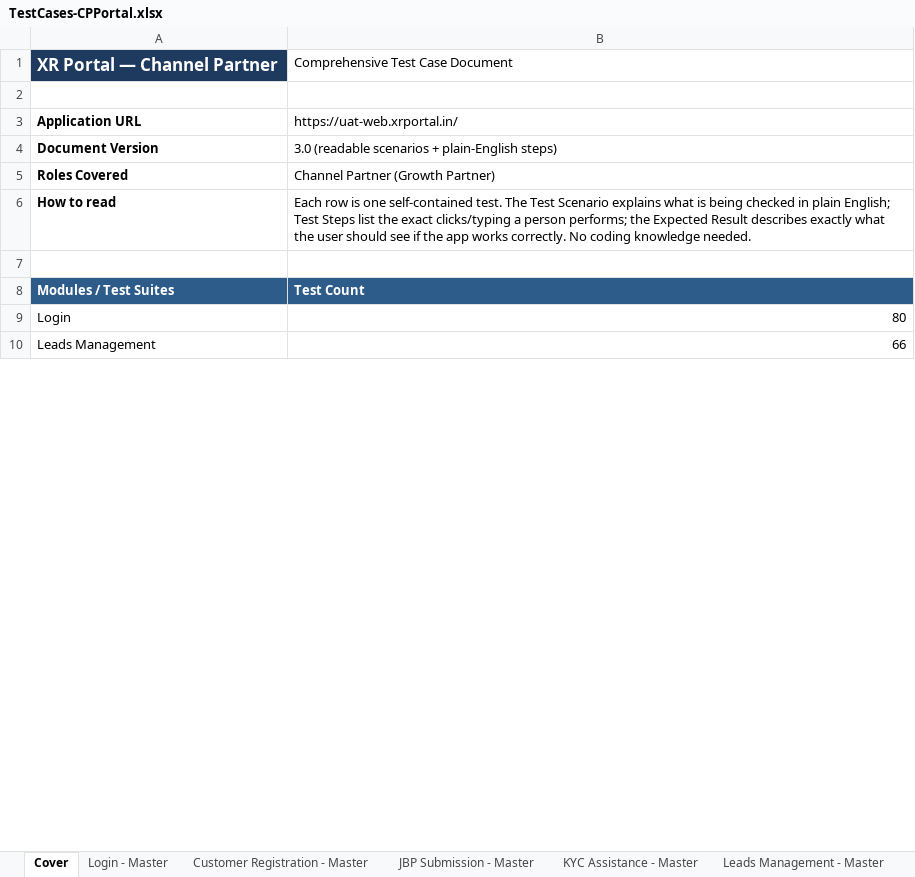
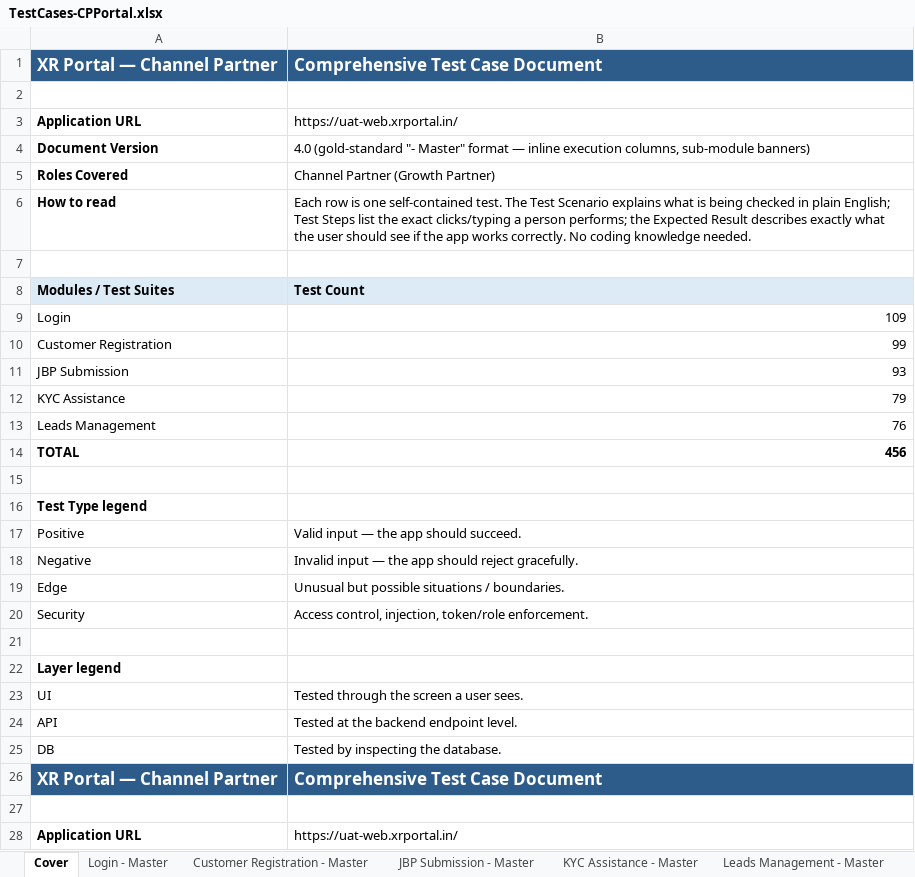
Before and after one commit to Anjalijha2/AI-Automation-hoabl, an Excel workbook: manual-qa-repository/07-execution/TestCases-CPPortal.xlsx, sheet Cover, drawn as a sheet; only a part is shown; values as stored, in another font and other column widths than the file's, no borders; addresses are those after the commit; the diff covers the shown part only; the diff names each change by its address in the sheet, - before the commit and + after, or states it on an @@ line.

```diff
--- a/manual-qa-repository/07-execution/TestCases-CPPortal.xlsx (sheet Cover)
+++ b/manual-qa-repository/07-execution/TestCases-CPPortal.xlsx (sheet Cover)
-A1 fill: #1F3A5F
+A1 fill: #2E5C8A
@@ B1 fill: none → #2E5C8A, bold: off → on, text colour: black → #FFFFFF, text size: larger @@
-B4: 3.0 (readable scenarios + plain-English steps)
+B4: 4.0 (gold-standard "- Master" format — inline execution columns, sub-module banners)
@@ A8:B8 fill: #2E5C8A → #DDEBF7, text colour: #FFFFFF → black @@
-B9: 80
+B9: 109
+row 10: Customer Registration | 99
+row 11: JBP Submission | 93
+row 12: KYC Assistance | 79
-B13: 66
+B13: 76
+row 14: TOTAL | 456
+row 15: (empty)
+row 16: Test Type legend
+row 17: Positive | Valid input — the app should succeed.
+row 18: Negative | Invalid input — the app should reject gracefully.
+row 19: Edge | Unusual but possible situations / boundaries.
+row 20: Security | Access control, injection, token/role enforcement.
+row 21: (empty)
+row 22: Layer legend
+row 23: UI | Tested through the screen a user sees.
+row 24: API | Tested at the backend endpoint level.
+row 25: DB | Tested by inspecting the database.
+row 26: XR Portal — Channel Partner | Comprehensive Test Case Document
+row 27: (empty)
+row 28: Application URL | https://uat-web.xrportal.in/
```
Also changed, not shown: 33 added rows and 3 edited cells elsewhere in this sheet, manual-qa-repository/07-execution/TestCases-AdminPortal.xlsx, manual-qa-repository/07-execution/TestCases-BuyerPortal.xlsx, 6 other files.
